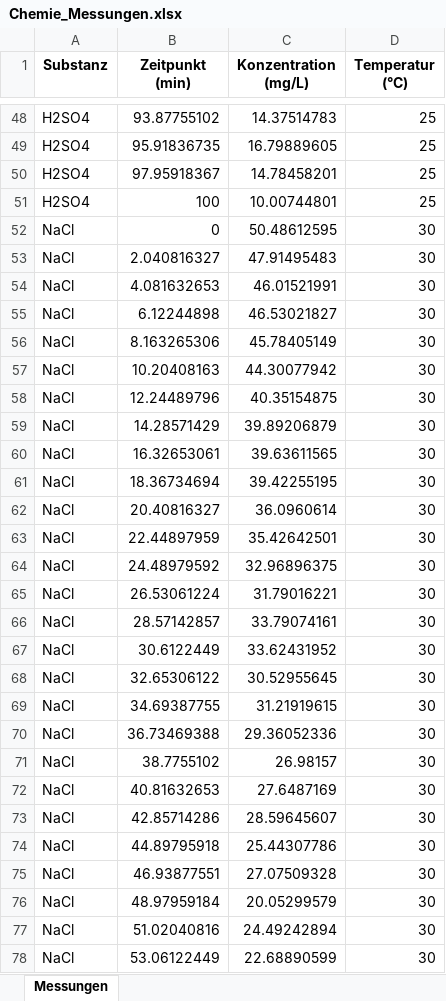
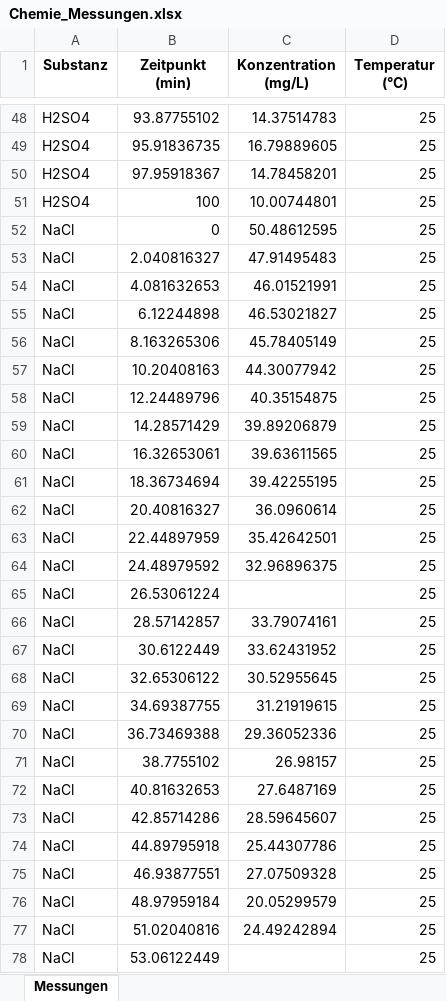
Before and after one commit to dressedfez/vhs-einfuehrung-julia, an Excel workbook: kurstag-05/Chemie_Messungen.xlsx, sheet Messungen, drawn as a sheet; only a part is shown, gaps mark what is left out; values as stored, in another font and other column widths than the file's, no borders; the diff covers the shown part only; the diff names each change by its address in the sheet, - before the commit and + after, or states it on an @@ line.

Commit message:
Überarbeitung für Kurstag 5

```diff
--- a/kurstag-05/Chemie_Messungen.xlsx (sheet Messungen)
+++ b/kurstag-05/Chemie_Messungen.xlsx (sheet Messungen)
-D52:D78 (Temperatur (°C)): 30
+D52:D78 (Temperatur (°C)): 25
-C65 (Konzentration (mg/L)): 31.79016221
+C65 (Konzentration (mg/L)): (empty)
-C78 (Konzentration (mg/L)): 22.68890599
+C78 (Konzentration (mg/L)): (empty)
```
Also changed, not shown: 79 edited cells elsewhere in this sheet, kurstag-05/Erweiterte_Messungen.xlsx, 3 other files.
